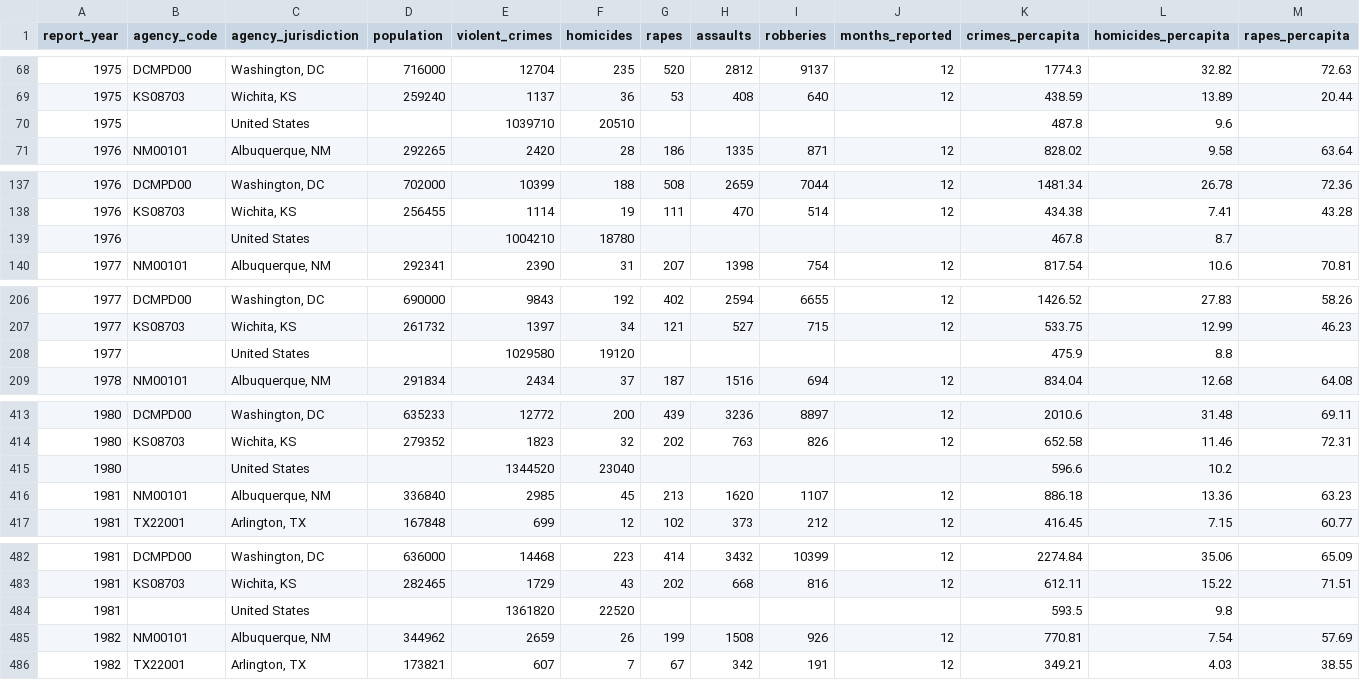
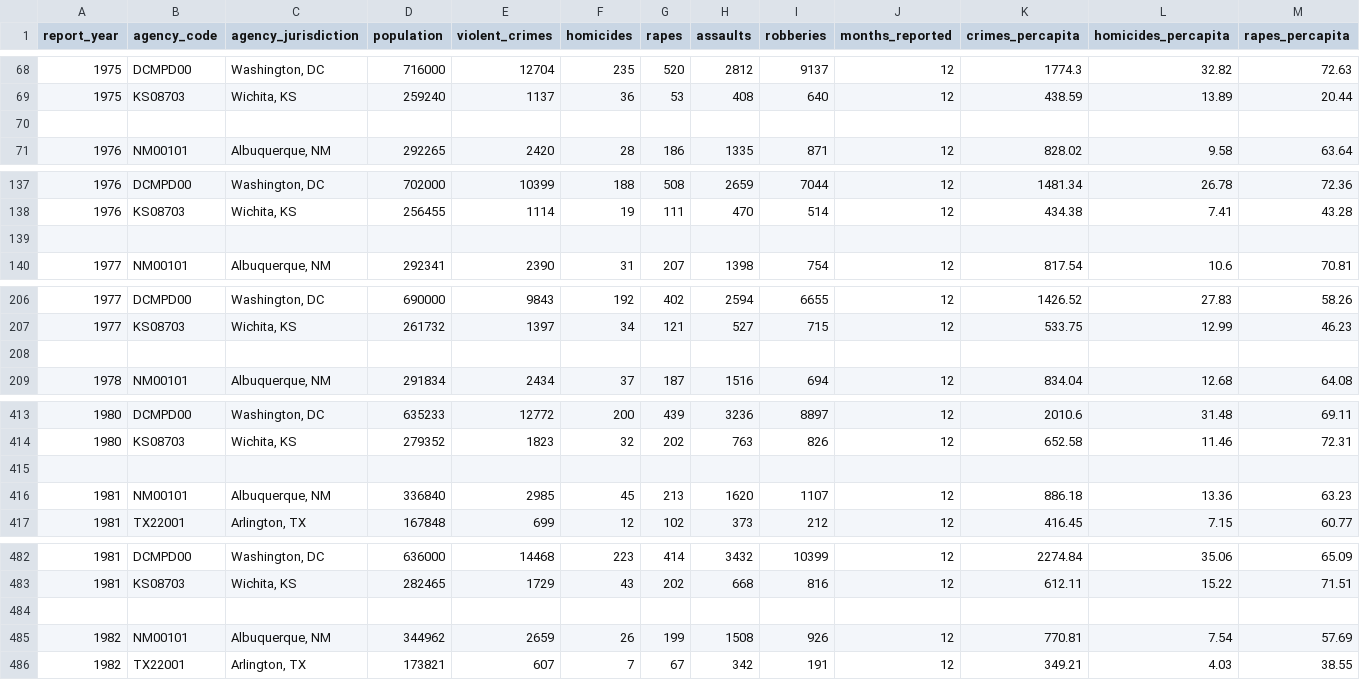
Before and after one commit to LinlyBoi/Mining-Away, a CSV file: datasets/crime/report.csv, drawn as a sheet; only a part is shown, gaps mark what is left out; rows hold the shown columns only; the diff covers the shown part only; the diff names each change by its address in the sheet, - before the commit and + after, or states it on an @@ line.

```diff
--- a/datasets/crime/report.csv
+++ b/datasets/crime/report.csv
-row 70: 1975 |  | United States |  | 1039710 | 20510 |  |  |  |  | 487.8 | 9.6
+row 70: (empty)
-row 139: 1976 |  | United States |  | 1004210 | 18780 |  |  |  |  | 467.8 | 8.7
+row 139: (empty)
-row 208: 1977 |  | United States |  | 1029580 | 19120 |  |  |  |  | 475.9 | 8.8
+row 208: (empty)
-row 415: 1980 |  | United States |  | 1344520 | 23040 |  |  |  |  | 596.6 | 10.2
+row 415: (empty)
-row 484: 1981 |  | United States |  | 1361820 | 22520 |  |  |  |  | 593.5 | 9.8
+row 484: (empty)
```
Also changed, not shown: 1 removed row and 110 edited cells elsewhere in this file, 1 other file.
